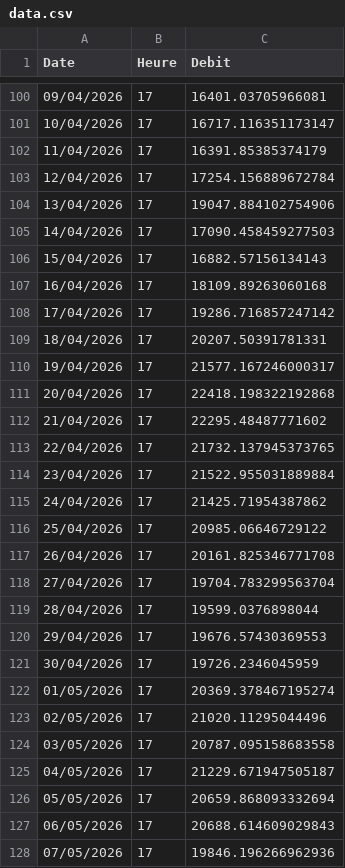
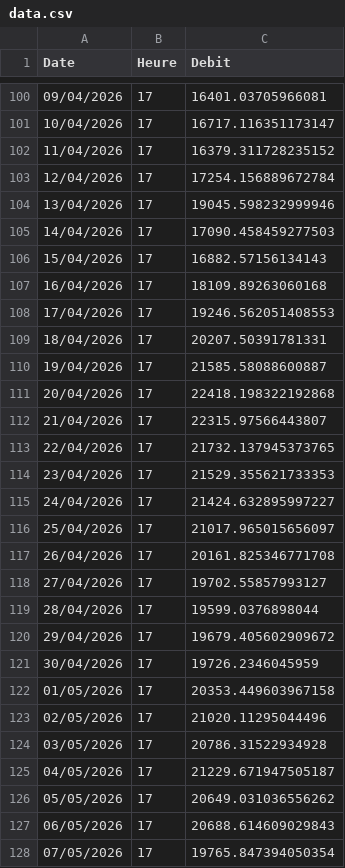
Before and after one commit to HatYaz/debit-QC-dashboard, a CSV file: data.csv, drawn as a sheet; only a part is shown, gaps mark what is left out; the diff covers the shown part only.

Commit message:
update data till 17-05-2026

```diff
--- a/data.csv
+++ b/data.csv
@@ -101,5 +101,5 @@ Date,Heure,Debit
 10/04/2026,17,16717.116351173147
-11/04/2026,17,16391.85385374179
+11/04/2026,17,16379.311728235152
 12/04/2026,17,17254.156889672784
-13/04/2026,17,19047.884102754906
+13/04/2026,17,19045.598232999946
 14/04/2026,17,17090.458459277503
@@ -107,22 +107,22 @@ Date,Heure,Debit
 16/04/2026,17,18109.89263060168
-17/04/2026,17,19286.716857247142
+17/04/2026,17,19246.562051408553
 18/04/2026,17,20207.50391781331
-19/04/2026,17,21577.167246000317
+19/04/2026,17,21585.58088600887
 20/04/2026,17,22418.198322192868
-21/04/2026,17,22295.48487771602
+21/04/2026,17,22315.97566443807
 22/04/2026,17,21732.137945373765
-23/04/2026,17,21522.955031889884
-24/04/2026,17,21425.71954387862
-25/04/2026,17,20985.06646729122
+23/04/2026,17,21529.355621733353
+24/04/2026,17,21424.632895997227
+25/04/2026,17,21017.965015656097
 26/04/2026,17,20161.825346771708
-27/04/2026,17,19704.783299563704
+27/04/2026,17,19702.55857993127
 28/04/2026,17,19599.0376898044
-29/04/2026,17,19676.57430369553
+29/04/2026,17,19679.405602909672
 30/04/2026,17,19726.2346045959
-01/05/2026,17,20369.378467195274
+01/05/2026,17,20353.449603967158
 02/05/2026,17,21020.11295044496
-03/05/2026,17,20787.095158683558
+03/05/2026,17,20786.31522934928
 04/05/2026,17,21229.671947505187
-05/05/2026,17,20659.868093332694
+05/05/2026,17,20649.031036556262
 06/05/2026,17,20688.614609029843
-07/05/2026,17,19846.196266962936
+07/05/2026,17,19765.847394050354
```
Also changed, not shown: 10 added rows and 51 edited cells elsewhere in this file.
